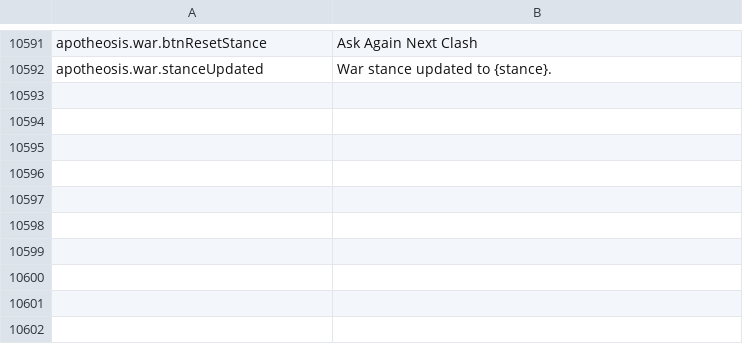
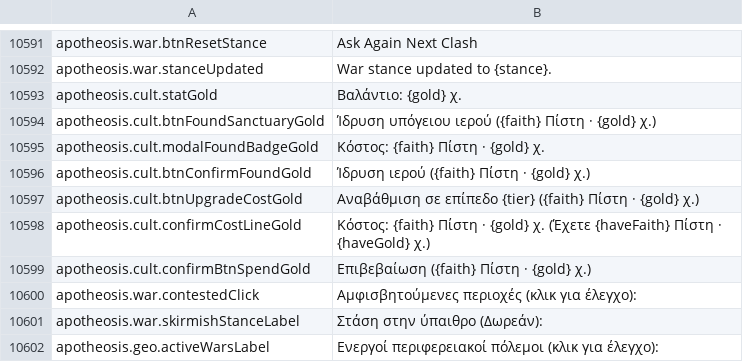
Before and after one commit to Chuz13/daggerfall-forever, a CSV file: locales/el/Port_Strings.csv, drawn as a sheet; only a part is shown, gaps mark what is left out.

Commit message:
fix(apotheosis): Stage 3.4 playtest feedback - settings map, cult gold costs, war UI, portal sacrifice & skirmish stability

```diff
--- a/locales/el/Port_Strings.csv
+++ b/locales/el/Port_Strings.csv
@@ -10594 +10594,11 @@ apotheosis.war.btnResetStance,"Ask Again Next Clash"
 apotheosis.war.stanceUpdated,"War stance updated to {stance}."
+apotheosis.cult.statGold,"Βαλάντιο: {gold} χ."
+apotheosis.cult.btnFoundSanctuaryGold,"Ίδρυση υπόγειου ιερού ({faith} Πίστη · {gold} χ.)"
+apotheosis.cult.modalFoundBadgeGold,"Κόστος: {faith} Πίστη · {gold} χ."
+apotheosis.cult.btnConfirmFoundGold,"Ίδρυση ιερού ({faith} Πίστη · {gold} χ.)"
+apotheosis.cult.btnUpgradeCostGold,"Αναβάθμιση σε επίπεδο {tier} ({faith} Πίστη · {gold} χ.)"
+apotheosis.cult.confirmCostLineGold,"Κόστος: {faith} Πίστη · {gold} χ. (Έχετε {haveFaith} Πίστη · {haveGold} χ.)"
+apotheosis.cult.confirmBtnSpendGold,"Επιβεβαίωση ({faith} Πίστη · {gold} χ.)"
+apotheosis.war.contestedClick,"Αμφισβητούμενες περιοχές (κλικ για έλεγχο):"
+apotheosis.war.skirmishStanceLabel,"Στάση στην ύπαιθρο (Δωρεάν):"
+apotheosis.geo.activeWarsLabel,"Ενεργοί περιφερειακοί πόλεμοι (κλικ για έλεγχο):"
```
Also changed, not shown: locales/hu/Port_Strings.csv, locales/pl/Port_Strings.csv, 38 other files.
